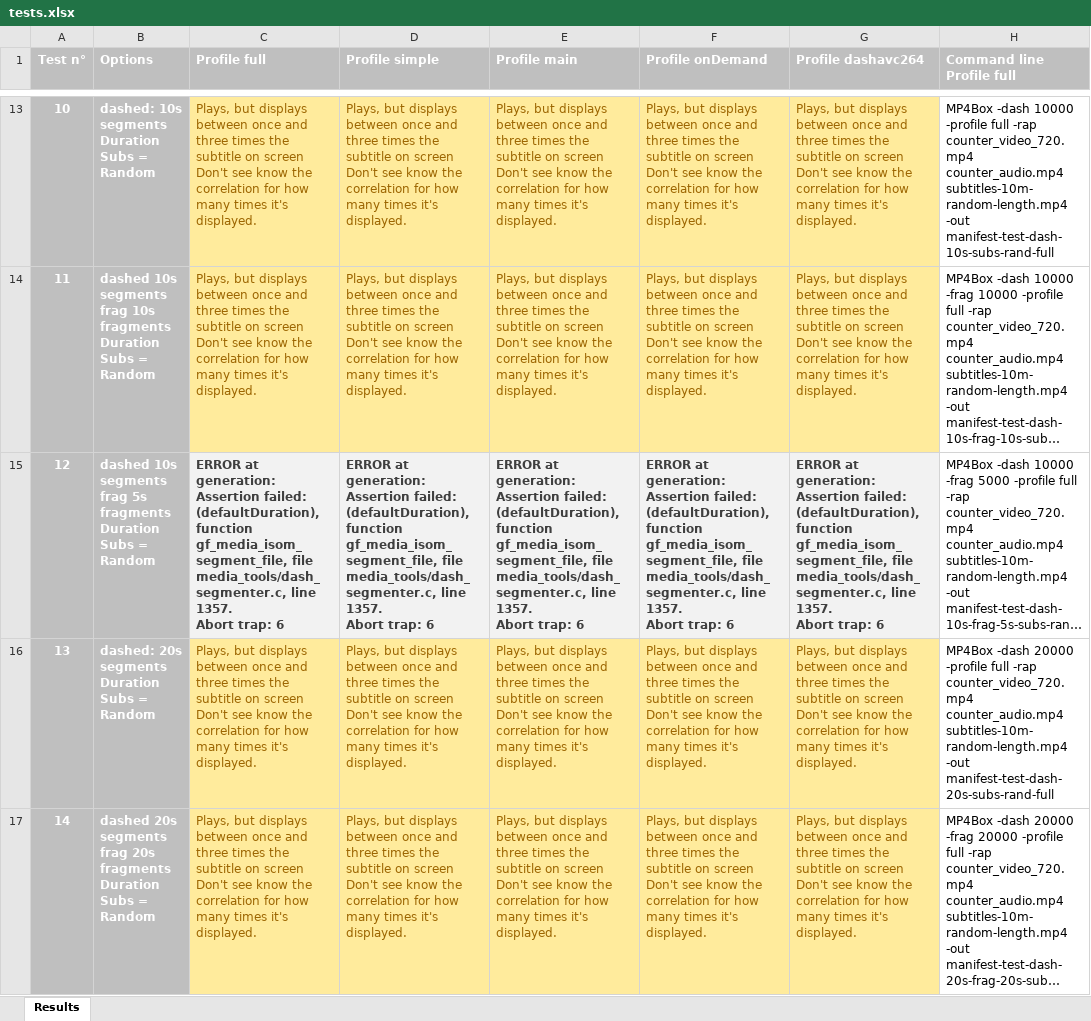
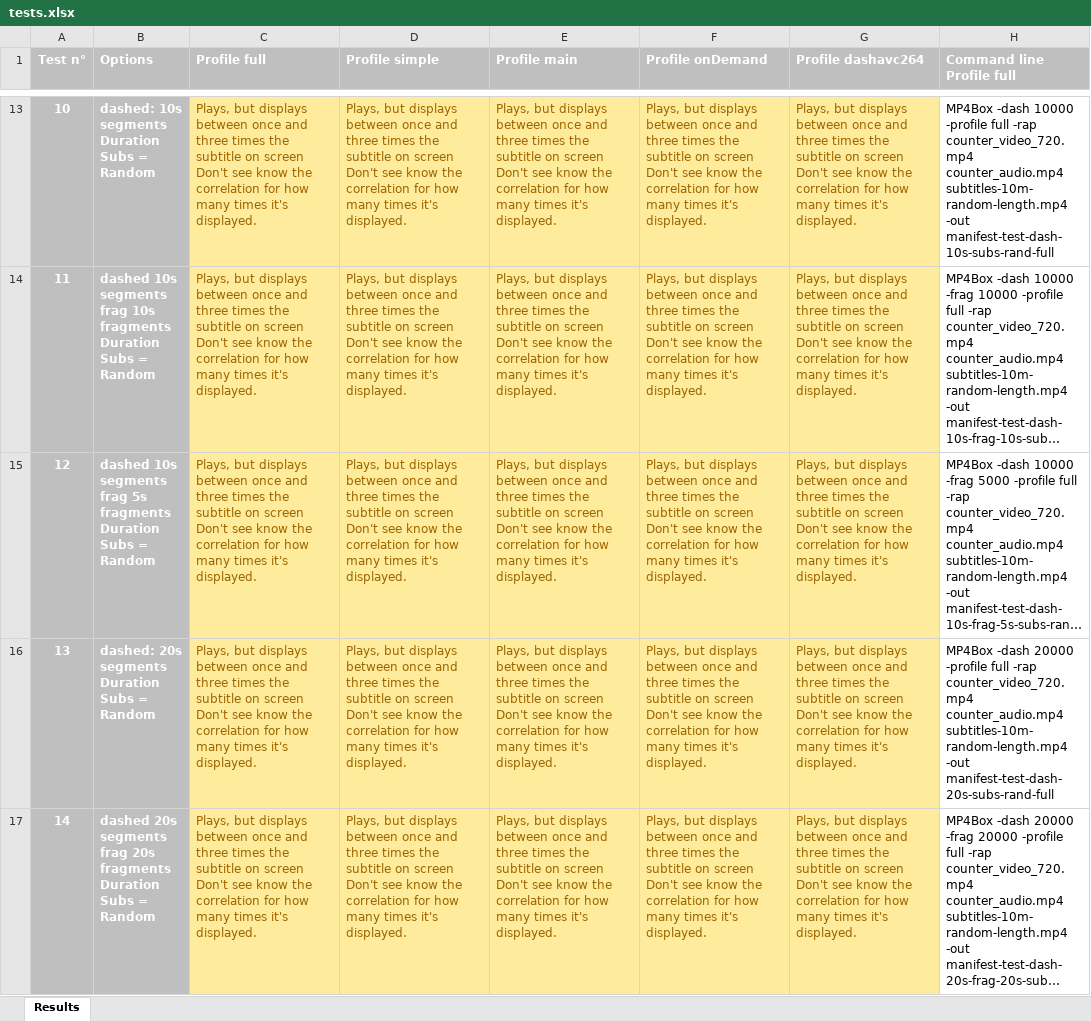
Before and after one commit to SoleneChiche/dash-subtitling_testings, an Excel workbook: tests.xlsx, sheet Results, drawn as a sheet; only a part is shown, gaps mark what is left out; long unchanged cells end in …; values as stored, in another font and other column widths than the file's, no borders; ↵ is a line break in a cell; the diff covers the shown part only; the diff names each change by its address in the sheet, - before the commit and + after, or states it on an @@ line.

```diff
--- a/tests.xlsx (sheet Results)
+++ b/tests.xlsx (sheet Results)
-C15 (Profile full): ERROR at generation: ↵ Assertion failed: (defaultDuration), function gf_media_isom_segment_file, file media_tools/dash_segmenter.c, line 1357. ↵ Abort trap: 6
+C15 (Profile full): Plays, but displays between once and three times the subtitle on screen Don't see know the correlation for how many times it's displayed.
@@ C15:G15 fill: #F2F2F2 → #FFEB9C, bold: on → off, text colour: #3F3F3F → #9C6500 @@
-D15 (Profile simple): ERROR at generation: ↵ Assertion failed: (defaultDuration), function gf_media_isom_segment_file, file media_tools/dash_segmenter.c, line 1357. ↵ Abort trap: 6
+D15 (Profile simple): Plays, but displays between once and three times the subtitle on screen Don't see know the correlation for how many times it's displayed.
-E15 (Profile main): ERROR at generation: ↵ Assertion failed: (defaultDuration), function gf_media_isom_segment_file, file media_tools/dash_segmenter.c, line 1357. ↵ Abort trap: 6
+E15 (Profile main): Plays, but displays between once and three times the subtitle on screen Don't see know the correlation for how many times it's displayed.
-F15 (Profile onDemand): ERROR at generation: ↵ Assertion failed: (defaultDuration), function gf_media_isom_segment_file, file media_tools/dash_segmenter.c, line 1357. ↵ Abort trap: 6
+F15 (Profile onDemand): Plays, but displays between once and three times the subtitle on screen Don't see know the correlation for how many times it's displayed.
-G15 (Profile dashavc264): ERROR at generation: ↵ Assertion failed: (defaultDuration), function gf_media_isom_segment_file, file media_tools/dash_segmenter.c, line 1357. ↵ Abort trap: 6
+G15 (Profile dashavc264): Plays, but displays between once and three times the subtitle on screen Don't see know the correlation for how many times it's displayed.
```
Also changed, not shown: 5 edited cells and cell formats elsewhere in this sheet, 1 other file.
